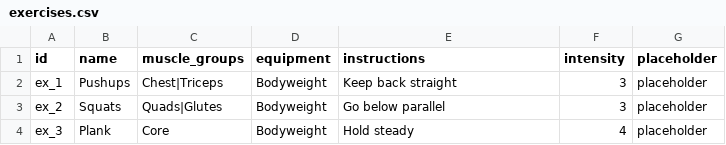
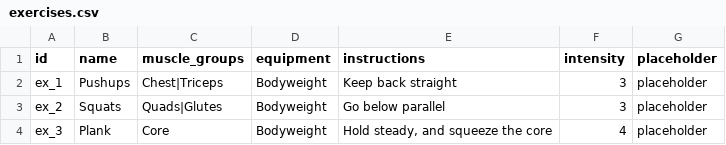
Before and after one commit to DNgMinh/ExerGen, a CSV file: app/src/main/assets/exercises.csv, drawn as a sheet; the diff names each change by its address in the sheet, - before the commit and + after, or states it on an @@ line.

```diff
--- a/app/src/main/assets/exercises.csv
+++ b/app/src/main/assets/exercises.csv
-E4 (instructions): Hold steady
+E4 (instructions): Hold steady, and squeeze the core
```
Also changed, not shown: 15 other files.
